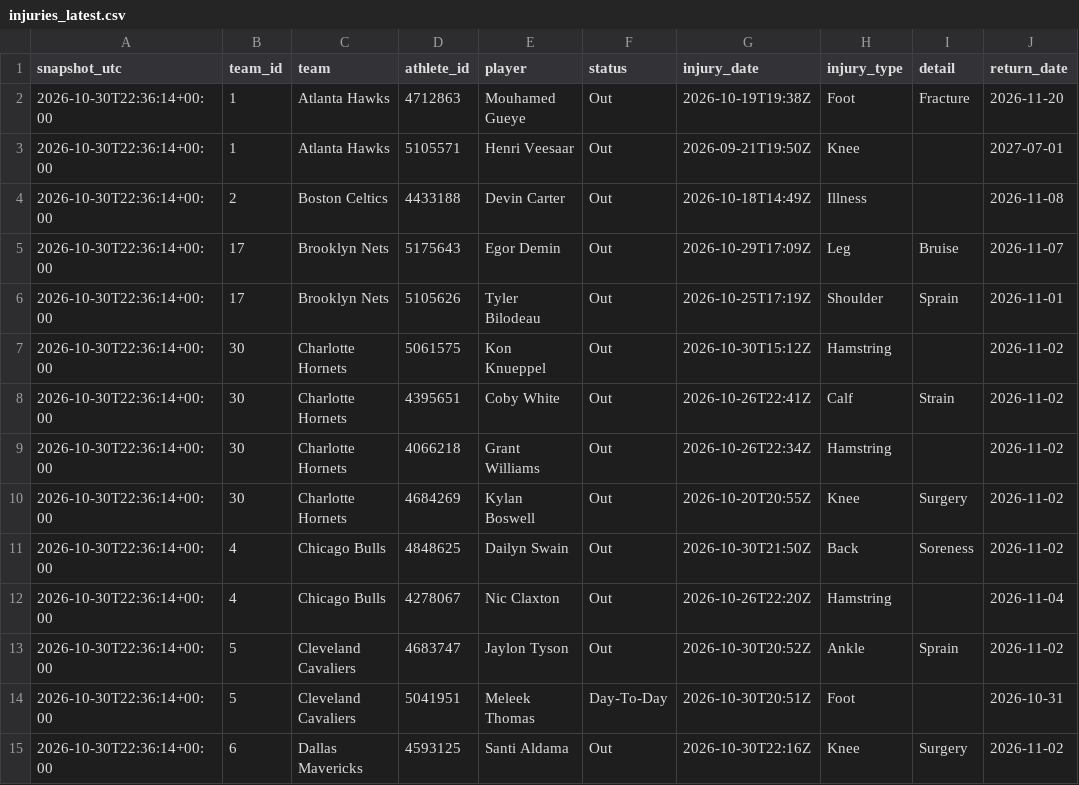
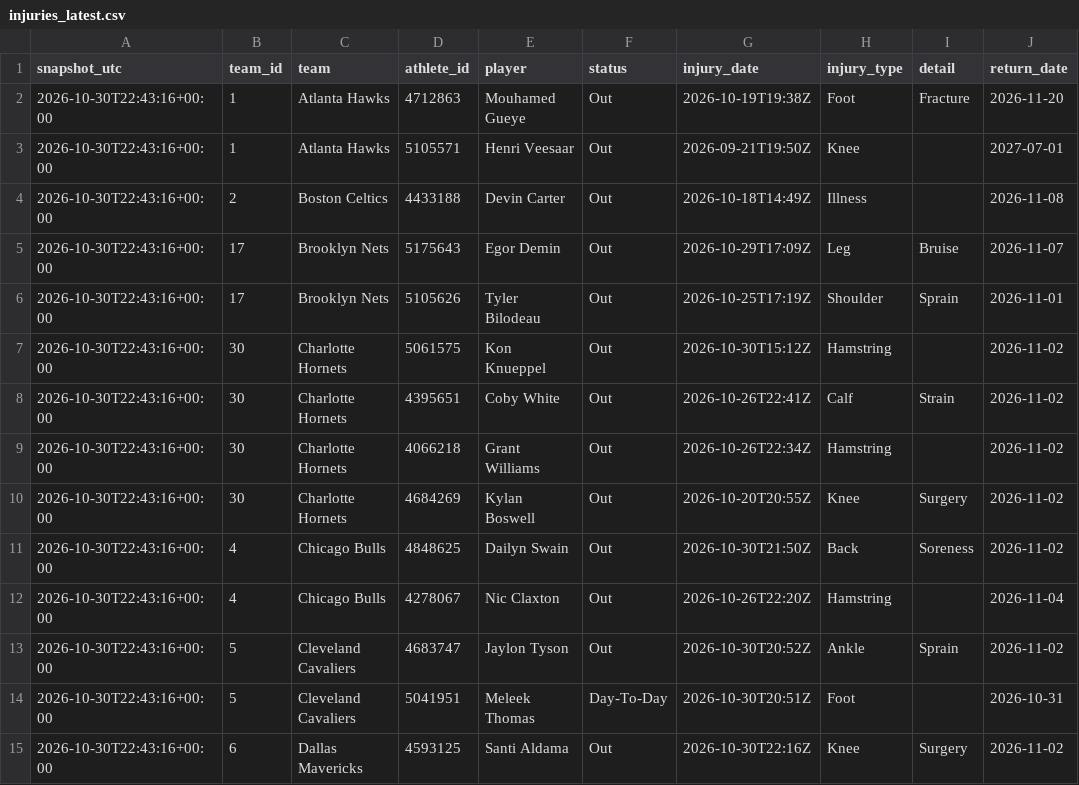
Before and after one commit to ryan7zoom/nba-props, a CSV file: data/injuries_latest.csv, drawn as a sheet; only a part is shown; the diff covers the shown part only; the diff names each change by its address in the sheet, - before the commit and + after, or states it on an @@ line.

```diff
--- a/data/injuries_latest.csv
+++ b/data/injuries_latest.csv
-A2:A15 (snapshot_utc): 2026-10-30T22:36:14+00:00
+A2:A15 (snapshot_utc): 2026-10-30T22:43:16+00:00
```
Also changed, not shown: 101 edited cells elsewhere in this file, data/minutes_projection.csv, data/projections.csv, 14 other files.
